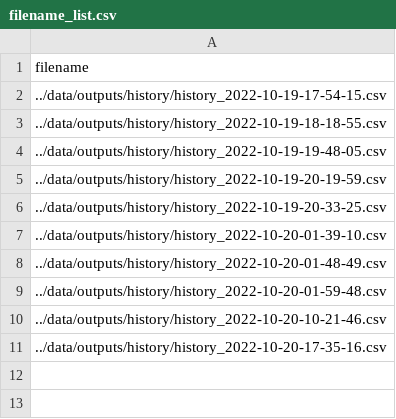
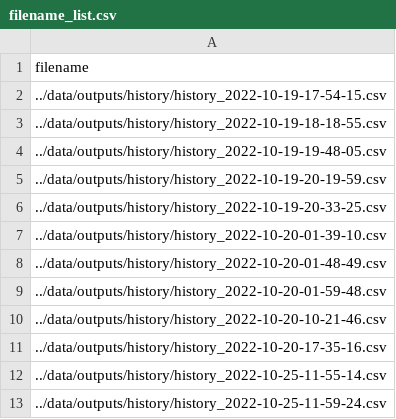
Before and after one commit to youluoy/ViT_experiment, a CSV file: data/outputs/history/filename_list.csv, drawn as a sheet; the diff names each change by its address in the sheet, - before the commit and + after, or states it on an @@ line.

```diff
--- a/data/outputs/history/filename_list.csv
+++ b/data/outputs/history/filename_list.csv
+row 12: ../data/outputs/history/history_2022-10-25-11-55-14.csv
+row 13: ../data/outputs/history/history_2022-10-25-11-59-24.csv
```
Also changed, not shown: 8 other files.
